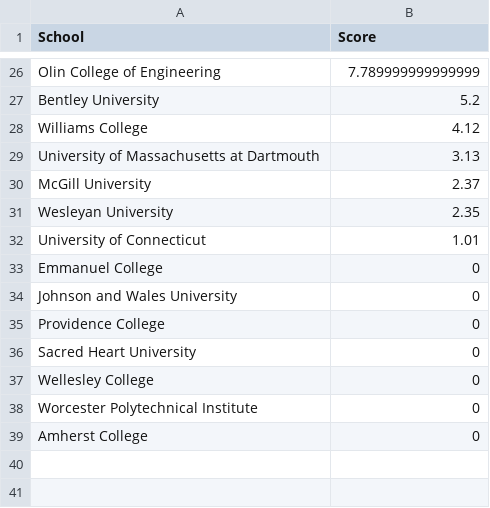
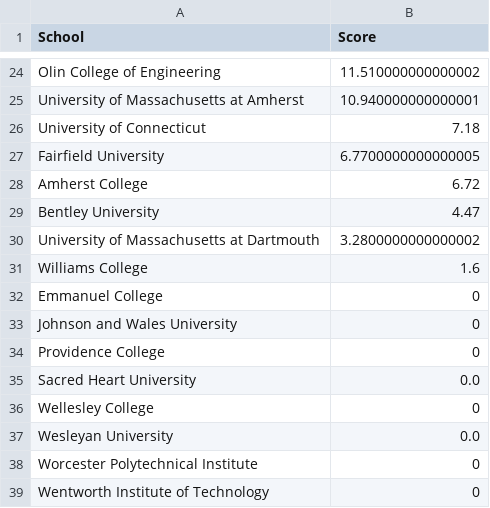
Before and after one commit to maxtkc/NEISA-rankings, a CSV file: rankings.csv, drawn as a sheet; only a part is shown, gaps mark what is left out; removed rows and columns are numbered as before the commit, all else as after; the diff covers the shown part only; the diff names each change by its address in the sheet, - before the commit and + after, or states it on an @@ line.

```diff
--- a/rankings.csv
+++ b/rankings.csv
-B24 (Score): 7.789999999999999
+B24 (Score): 11.510000000000002
+row 25: University of Massachusetts at Amherst | 10.940000000000001
+row 26: University of Connecticut | 7.18
+row 27: Fairfield University | 6.7700000000000005
+row 28: Amherst College | 6.72
-B29 (Score): 5.2
+B29 (Score): 4.47
-row 28: Williams College | 4.12
-B30 (Score): 3.13
+B30 (Score): 3.2800000000000002
-row 30: McGill University | 2.37
-row 31: Wesleyan University | 2.35
-row 32: University of Connecticut | 1.01
+row 31: Williams College | 1.6
-B35 (Score): 0
+B35 (Score): 0.0
+row 37: Wesleyan University | 0.0
-A39 (School): Amherst College
+A39 (School): Wentworth Institute of Technology
```
Also changed, not shown: 11 added rows, 13 removed rows and 11 edited cells elsewhere in this file, component_scores.csv, womens_component_scores.csv, 2 other files.
